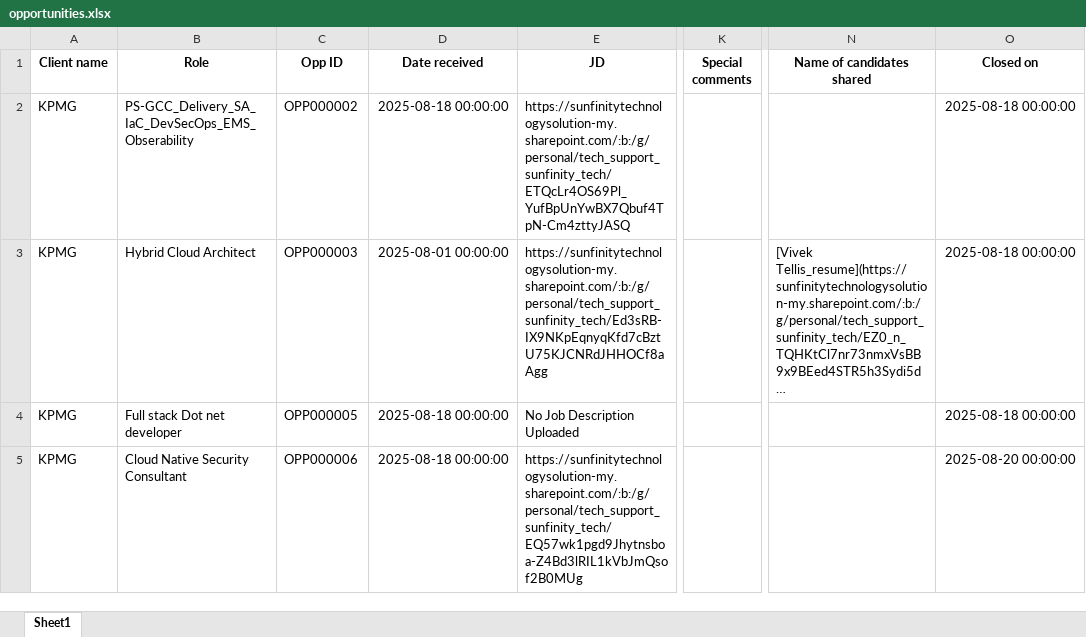
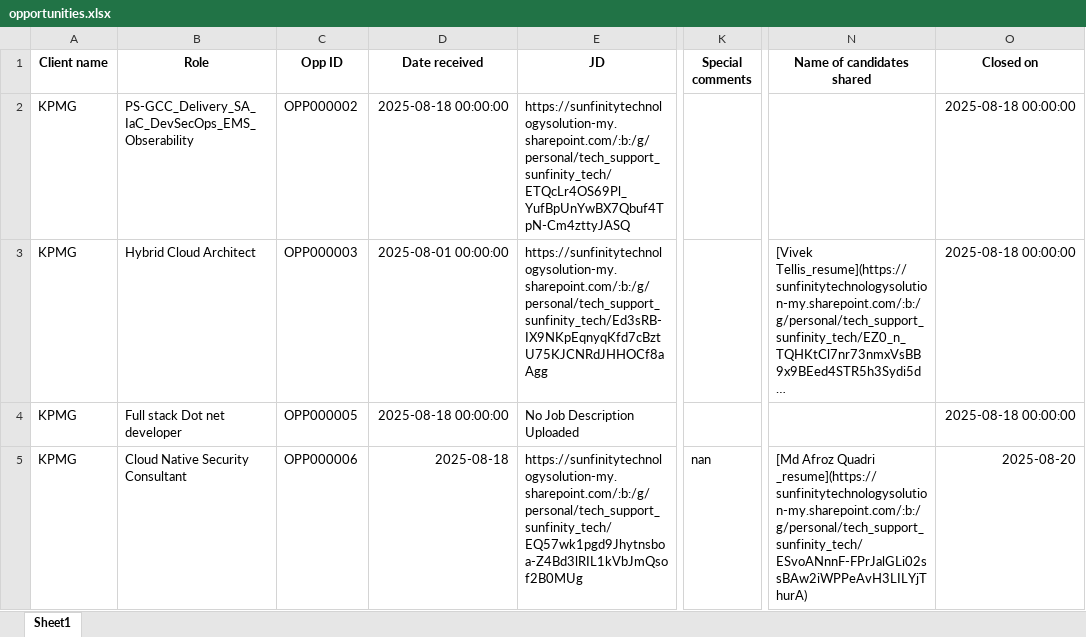
Before and after one commit to advait1307/sunfinity-crm, an Excel workbook: excel_files/opportunities.xlsx, sheet Sheet1, drawn as a sheet; only a part is shown, gaps mark what is left out; long unchanged cells end in …; values as stored, in another font and other column widths than the file's, no borders; the diff names each change by its address in the sheet, - before the commit and + after, or states it on an @@ line.

Commit message:
Update Excel file

```diff
--- a/excel_files/opportunities.xlsx (sheet Sheet1)
+++ b/excel_files/opportunities.xlsx (sheet Sheet1)
-D5 (Date received): 2025-08-18 00:00:00
+D5 (Date received): 2025-08-18
-K5 (Special comments): (empty)
+K5 (Special comments): nan
-N5 (Name of candidates shared): (empty)
+N5 (Name of candidates shared): [Md Afroz Quadri _resume](https://sunfinitytechnologysolution-my.sharepoint.com/:b:/g/personal/tech_support_sunfinity_tech/ESvoANnnF-FPrJalGLi02ssBAw2iWPPeAvH3LILYjThurA)
-O5 (Closed on): 2025-08-20 00:00:00
+O5 (Closed on): 2025-08-20
```
